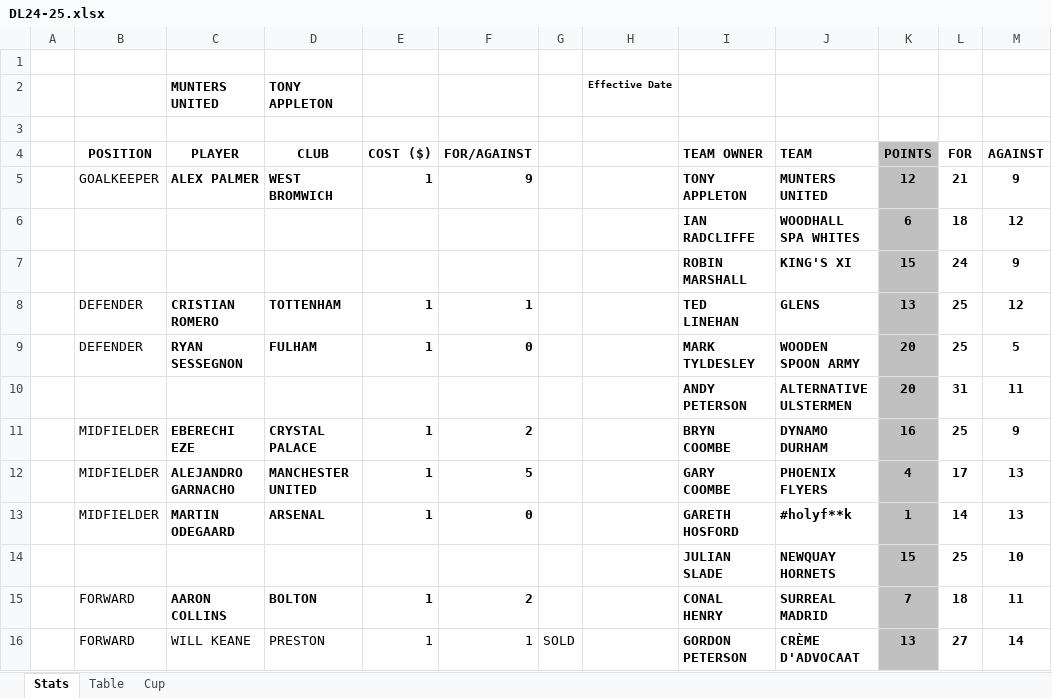
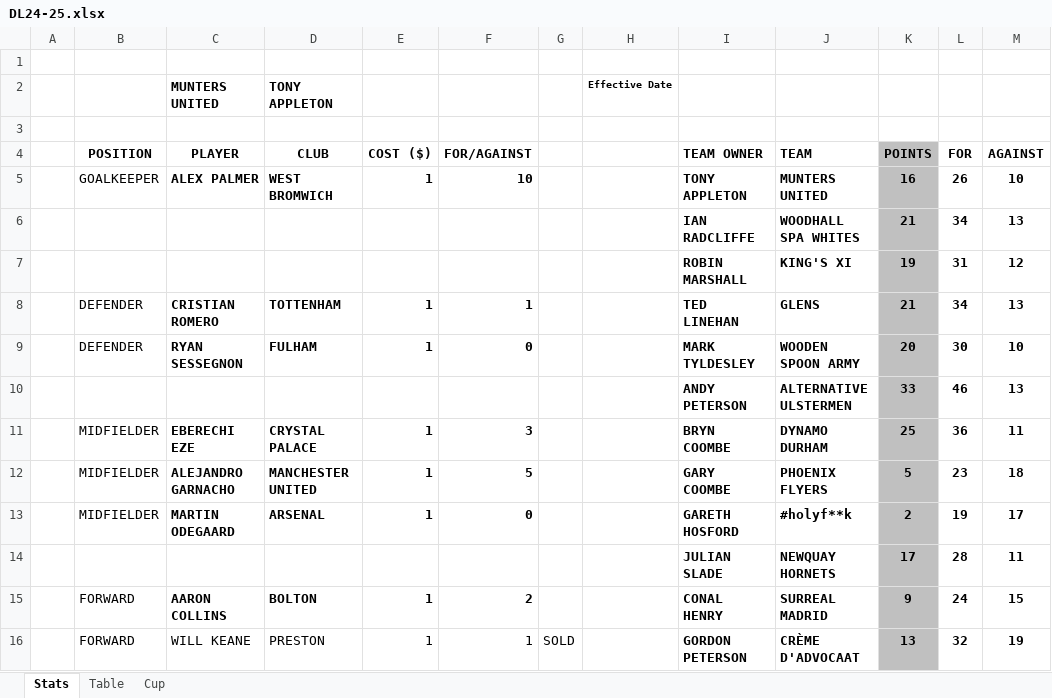
Before and after one commit to sgbstats/dreamleague, an Excel workbook: data/DL24-25.xlsx, sheet Stats, drawn as a sheet; only a part is shown; values as stored, in another font and other column widths than the file's, no borders; removed rows and columns are numbered as before the commit, all else as after; the diff covers the shown part only; the diff names each change by its address in the sheet, - before the commit and + after, or states it on an @@ line.

```diff
--- a/data/DL24-25.xlsx (sheet Stats)
+++ b/data/DL24-25.xlsx (sheet Stats)
-F5: 9
+F5: 10
-K5: 12
+K5: 16
-L5: 21
+L5: 26
-M5: 9
+M5: 10
-row 6:  |  |  |  |  |  |  |  | IAN RADCLIFFE | WOODHALL SPA WHITES | 6 | 18 | 12
-row 7:  |  |  |  |  |  |  |  | ROBIN MARSHALL | KING'S XI | 15 | 24 | 9
+row 6:  |  |  |  |  |  |  |  | IAN RADCLIFFE | WOODHALL SPA WHITES | 21 | 34 | 13
+row 7:  |  |  |  |  |  |  |  | ROBIN MARSHALL | KING'S XI | 19 | 31 | 12
-K8: 13
+K8: 21
-L8: 25
+L8: 34
-M8: 12
+M8: 13
-L9: 25
+L9: 30
-M9: 5
+M9: 10
-row 10:  |  |  |  |  |  |  |  | ANDY PETERSON | ALTERNATIVE ULSTERMEN | 20 | 31 | 11
+row 10:  |  |  |  |  |  |  |  | ANDY PETERSON | ALTERNATIVE ULSTERMEN | 33 | 46 | 13
-F11: 2
+F11: 3
-K11: 16
+K11: 25
-L11: 25
+L11: 36
-M11: 9
+M11: 11
-K12: 4
+K12: 5
-L12: 17
+L12: 23
-M12: 13
+M12: 18
-K13: 1
+K13: 2
-L13: 14
+L13: 19
-M13: 13
+M13: 17
-row 14:  |  |  |  |  |  |  |  | JULIAN SLADE | NEWQUAY HORNETS | 15 | 25 | 10
+row 14:  |  |  |  |  |  |  |  | JULIAN SLADE | NEWQUAY HORNETS | 17 | 28 | 11
-K15: 7
+K15: 9
-L15: 18
+L15: 24
-M15: 11
+M15: 15
-L16: 27
+L16: 32
-M16: 14
+M16: 19
```
Also changed, not shown: 6 added rows, 6 removed rows, 97 edited cells and cell formats elsewhere in this sheet, sheet Table, data/DreamLeague24-25.xlsx, 3 other files.
